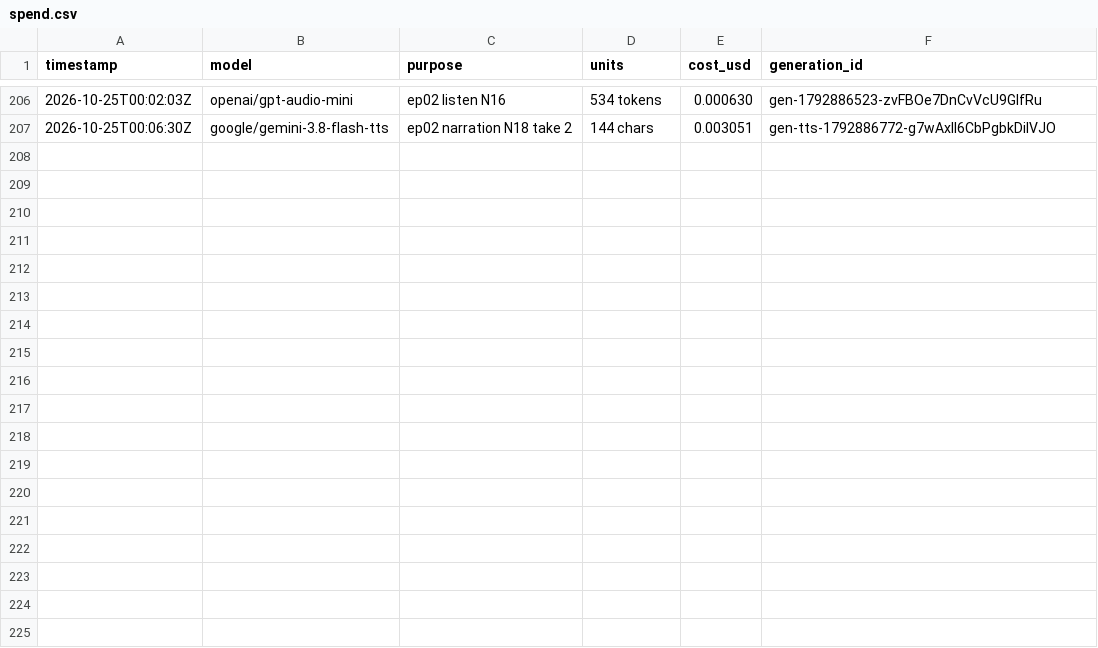
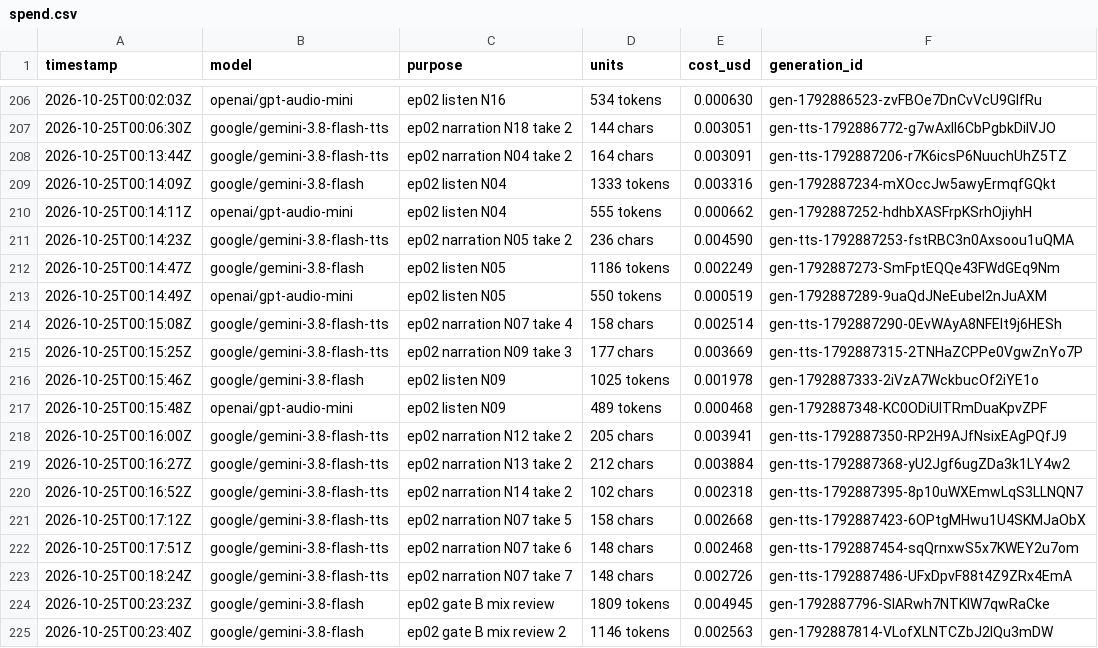
Before and after one commit to nathanlannan/Explainer_videos, a CSV file: spend.csv, drawn as a sheet; only a part is shown, gaps mark what is left out.

```diff
--- a/spend.csv
+++ b/spend.csv
@@ -207 +207,19 @@ timestamp,model,purpose,units,cost_usd,generation_id
 2026-10-25T00:06:30Z,google/gemini-3.8-flash-tts,ep02 narration N18 take 2,144 chars,0.003051,gen-tts-1792886772-g7wAxII6CbPgbkDiIVJO
+2026-10-25T00:13:44Z,google/gemini-3.8-flash-tts,ep02 narration N04 take 2,164 chars,0.003091,gen-tts-1792887206-r7K6icsP6NuuchUhZ5TZ
+2026-10-25T00:14:09Z,google/gemini-3.8-flash,ep02 listen N04,1333 tokens,0.003316,gen-1792887234-mXOccJw5awyErmqfGQkt
+2026-10-25T00:14:11Z,openai/gpt-audio-mini,ep02 listen N04,555 tokens,0.000662,gen-1792887252-hdhbXASFrpKSrhOjiyhH
+2026-10-25T00:14:23Z,google/gemini-3.8-flash-tts,ep02 narration N05 take 2,236 chars,0.004590,gen-tts-1792887253-fstRBC3n0Axsoou1uQMA
+2026-10-25T00:14:47Z,google/gemini-3.8-flash,ep02 listen N05,1186 tokens,0.002249,gen-1792887273-SmFptEQQe43FWdGEq9Nm
+2026-10-25T00:14:49Z,openai/gpt-audio-mini,ep02 listen N05,550 tokens,0.000519,gen-1792887289-9uaQdJNeEubeI2nJuAXM
+2026-10-25T00:15:08Z,google/gemini-3.8-flash-tts,ep02 narration N07 take 4,158 chars,0.002514,gen-tts-1792887290-0EvWAyA8NFEIt9j6HESh
+2026-10-25T00:15:25Z,google/gemini-3.8-flash-tts,ep02 narration N09 take 3,177 chars,0.003669,gen-tts-1792887315-2TNHaZCPPe0VgwZnYo7P
+2026-10-25T00:15:46Z,google/gemini-3.8-flash,ep02 listen N09,1025 tokens,0.001978,gen-1792887333-2iVzA7WckbucOf2iYE1o
+2026-10-25T00:15:48Z,openai/gpt-audio-mini,ep02 listen N09,489 tokens,0.000468,gen-1792887348-KC0ODiUITRmDuaKpvZPF
+2026-10-25T00:16:00Z,google/gemini-3.8-flash-tts,ep02 narration N12 take 2,205 chars,0.003941,gen-tts-1792887350-RP2H9AJfNsixEAgPQfJ9
+2026-10-25T00:16:27Z,google/gemini-3.8-flash-tts,ep02 narration N13 take 2,212 chars,0.003884,gen-tts-1792887368-yU2Jgf6ugZDa3k1LY4w2
+2026-10-25T00:16:52Z,google/gemini-3.8-flash-tts,ep02 narration N14 take 2,102 chars,0.002318,gen-tts-1792887395-8p10uWXEmwLqS3LLNQN7
+2026-10-25T00:17:12Z,google/gemini-3.8-flash-tts,ep02 narration N07 take 5,158 chars,0.002668,gen-tts-1792887423-6OPtgMHwu1U4SKMJaObX
+2026-10-25T00:17:51Z,google/gemini-3.8-flash-tts,ep02 narration N07 take 6,148 chars,0.002468,gen-tts-1792887454-sqQrnxwS5x7KWEY2u7om
+2026-10-25T00:18:24Z,google/gemini-3.8-flash-tts,ep02 narration N07 take 7,148 chars,0.002726,gen-tts-1792887486-UFxDpvF88t4Z9ZRx4EmA
+2026-10-25T00:23:23Z,google/gemini-3.8-flash,ep02 gate B mix review,1809 tokens,0.004945,gen-1792887796-SIARwh7NTKIW7qwRaCke
+2026-10-25T00:23:40Z,google/gemini-3.8-flash,ep02 gate B mix review 2,1146 tokens,0.002563,gen-1792887814-VLofXLNTCZbJ2lQu3mDW
```
Also changed, not shown: 33 other files.
